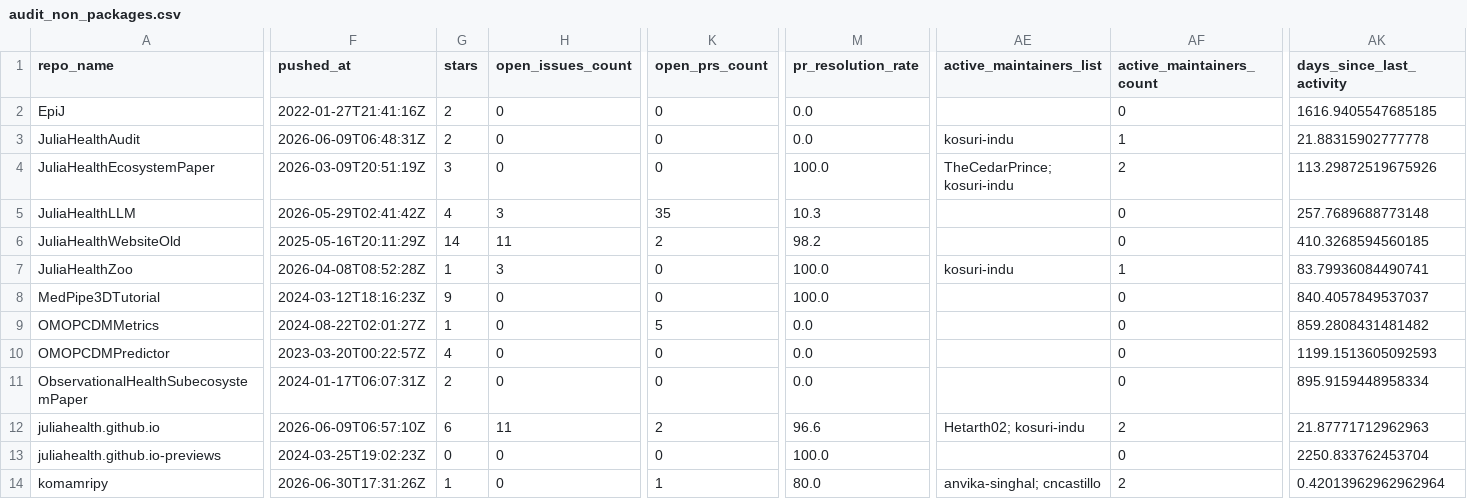
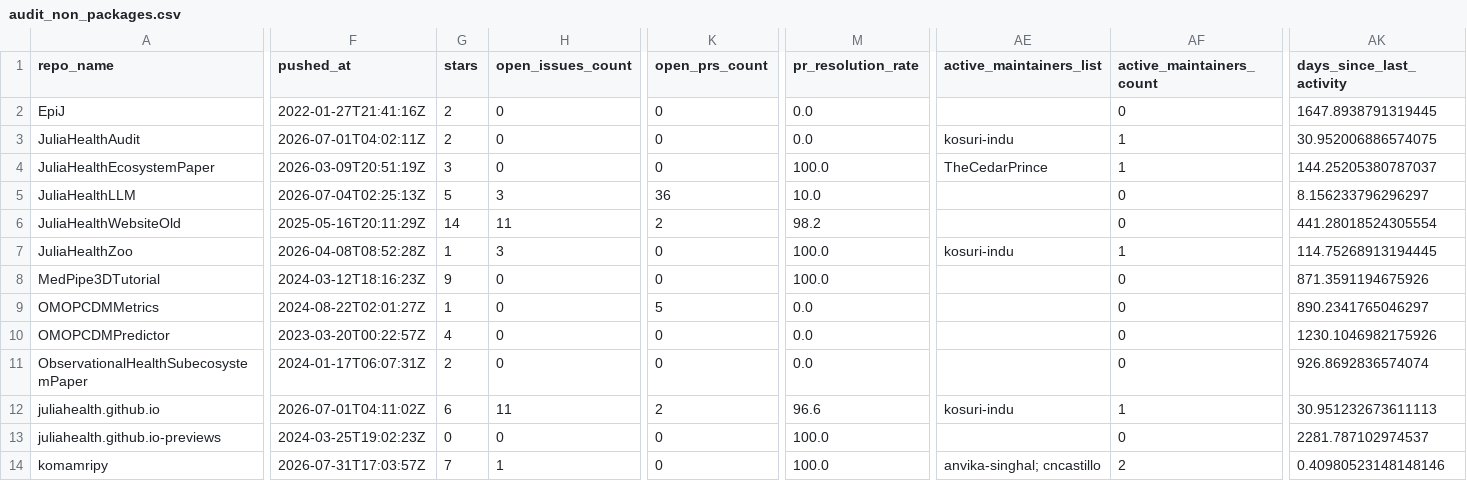
Before and after one commit to JuliaHealth/JuliaHealthAudit, a CSV file: data/results/audit_non_packages.csv, drawn as a sheet; only a part is shown, gaps mark what is left out; the diff covers the shown part only; the diff names each change by its address in the sheet, - before the commit and + after, or states it on an @@ line.

```diff
--- a/data/results/audit_non_packages.csv
+++ b/data/results/audit_non_packages.csv
-AK2 (days_since_last_activity): 1616.9405547685185
+AK2 (days_since_last_activity): 1647.8938791319445
-F3 (pushed_at): 2026-06-09T06:48:31Z
+F3 (pushed_at): 2026-07-01T04:02:11Z
-AK3 (days_since_last_activity): 21.88315902777778
+AK3 (days_since_last_activity): 30.952006886574075
-AE4 (active_maintainers_list): TheCedarPrince; kosuri-indu
+AE4 (active_maintainers_list): TheCedarPrince
-AF4 (active_maintainers_count): 2
+AF4 (active_maintainers_count): 1
-AK4 (days_since_last_activity): 113.29872519675926
+AK4 (days_since_last_activity): 144.25205380787037
-F5 (pushed_at): 2026-05-29T02:41:42Z
+F5 (pushed_at): 2026-07-04T02:25:13Z
-G5 (stars): 4
+G5 (stars): 5
-K5 (open_prs_count): 35
+K5 (open_prs_count): 36
-M5 (pr_resolution_rate): 10.3
+M5 (pr_resolution_rate): 10.0
-AK5 (days_since_last_activity): 257.7689688773148
+AK5 (days_since_last_activity): 8.156233796296297
-AK6 (days_since_last_activity): 410.3268594560185
+AK6 (days_since_last_activity): 441.28018524305554
-AK7 (days_since_last_activity): 83.79936084490741
+AK7 (days_since_last_activity): 114.75268913194445
-AK8 (days_since_last_activity): 840.4057849537037
+AK8 (days_since_last_activity): 871.3591194675926
-AK9 (days_since_last_activity): 859.2808431481482
+AK9 (days_since_last_activity): 890.2341765046297
-AK10 (days_since_last_activity): 1199.1513605092593
+AK10 (days_since_last_activity): 1230.1046982175926
-AK11 (days_since_last_activity): 895.9159448958334
+AK11 (days_since_last_activity): 926.8692836574074
-F12 (pushed_at): 2026-06-09T06:57:10Z
+F12 (pushed_at): 2026-07-01T04:11:02Z
-AE12 (active_maintainers_list): Hetarth02; kosuri-indu
+AE12 (active_maintainers_list): kosuri-indu
-AF12 (active_maintainers_count): 2
+AF12 (active_maintainers_count): 1
-AK12 (days_since_last_activity): 21.87771712962963
+AK12 (days_since_last_activity): 30.951232673611113
-AK13 (days_since_last_activity): 2250.833762453704
+AK13 (days_since_last_activity): 2281.787102974537
-F14 (pushed_at): 2026-06-30T17:31:26Z
+F14 (pushed_at): 2026-07-31T17:03:57Z
-G14 (stars): 1
+G14 (stars): 7
-H14 (open_issues_count): 0
+H14 (open_issues_count): 1
-K14 (open_prs_count): 1
+K14 (open_prs_count): 0
-M14 (pr_resolution_rate): 80.0
+M14 (pr_resolution_rate): 100.0
-AK14 (days_since_last_activity): 0.42013962962962964
+AK14 (days_since_last_activity): 0.40980523148148146
```
Also changed, not shown: 9 edited cells elsewhere in this file, data/history/monthly_tops.csv, data/history/run_summary.csv, 36 other files.
